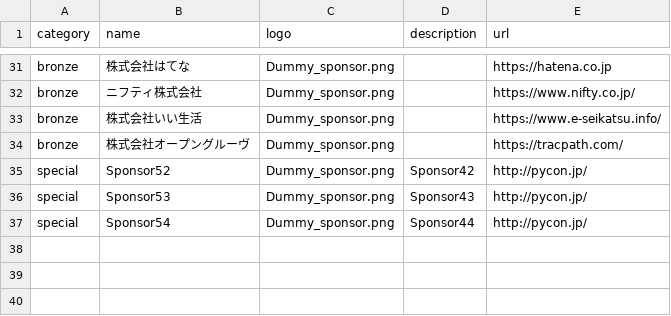
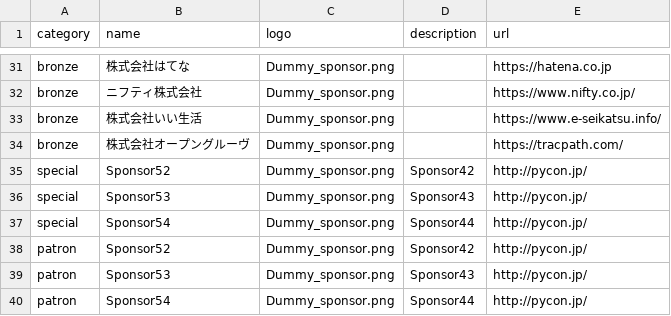
Before and after one commit to pyconjp/pycon.jp.2023, a CSV file: src/data/sponsor.csv, drawn as a sheet; only a part is shown, gaps mark what is left out.

Commit message:
sponsorページ（仮）

```diff
--- a/src/data/sponsor.csv
+++ b/src/data/sponsor.csv
@@ -37 +37,4 @@ special,Sponsor53,Dummy_sponsor.png,Sponsor43,http://pycon.jp/
 special,Sponsor54,Dummy_sponsor.png,Sponsor44,http://pycon.jp/
+patron,Sponsor52,Dummy_sponsor.png,Sponsor42,http://pycon.jp/
+patron,Sponsor53,Dummy_sponsor.png,Sponsor43,http://pycon.jp/
+patron,Sponsor54,Dummy_sponsor.png,Sponsor44,http://pycon.jp/
```
Also changed, not shown: 8 other files.
